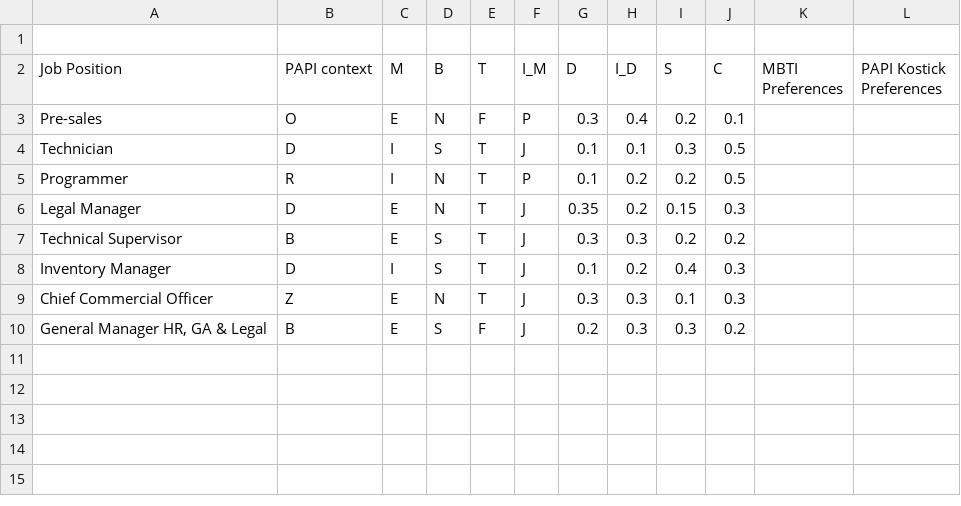
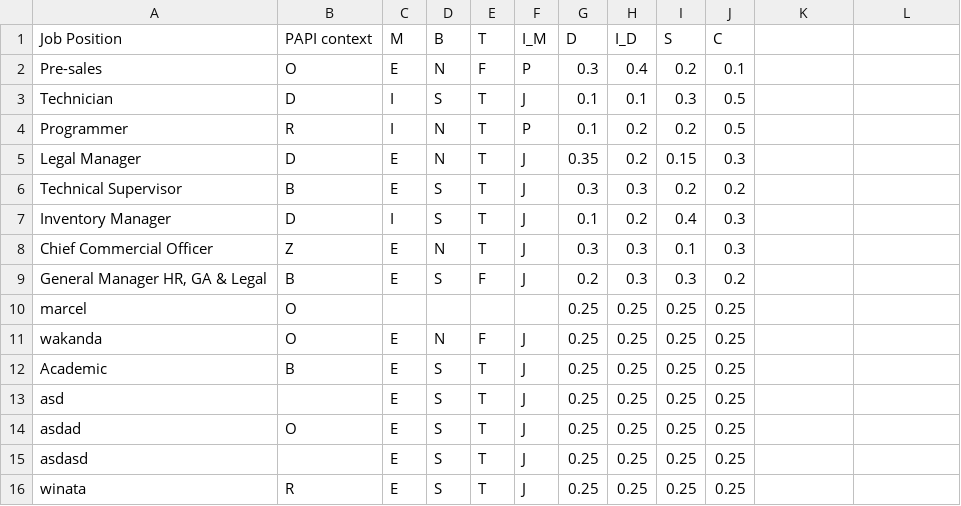
Before and after one commit to reyhanamando35/MCDM, a CSV file: job_positions.csv, drawn as a sheet; removed rows and columns are numbered as before the commit, all else as after; the diff names each change by its address in the sheet, - before the commit and + after, or states it on an @@ line.

Commit message:
mbti fixed + middleware dmn papi harus diisi

```diff
--- a/job_positions.csv
+++ b/job_positions.csv
-row 1: (empty)
-K1: MBTI Preferences
+K1: (empty)
-L1: PAPI Kostick Preferences
+L1: (empty)
+row 10: marcel | O |  |  |  |  | 0.25 | 0.25 | 0.25 | 0.25
+row 11: wakanda | O | E | N | F | J | 0.25 | 0.25 | 0.25 | 0.25
+row 12: Academic | B | E | S | T | J | 0.25 | 0.25 | 0.25 | 0.25
+row 13: asd |  | E | S | T | J | 0.25 | 0.25 | 0.25 | 0.25
+row 14: asdad | O | E | S | T | J | 0.25 | 0.25 | 0.25 | 0.25
+row 15: asdasd |  | E | S | T | J | 0.25 | 0.25 | 0.25 | 0.25
+row 16: winata | R | E | S | T | J | 0.25 | 0.25 | 0.25 | 0.25
```
Also changed, not shown: Dataset.csv, 3 other files.
